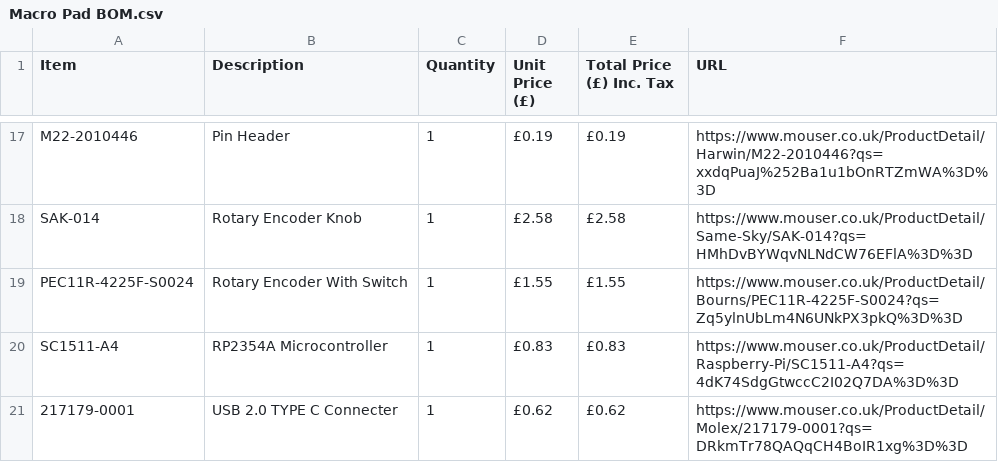
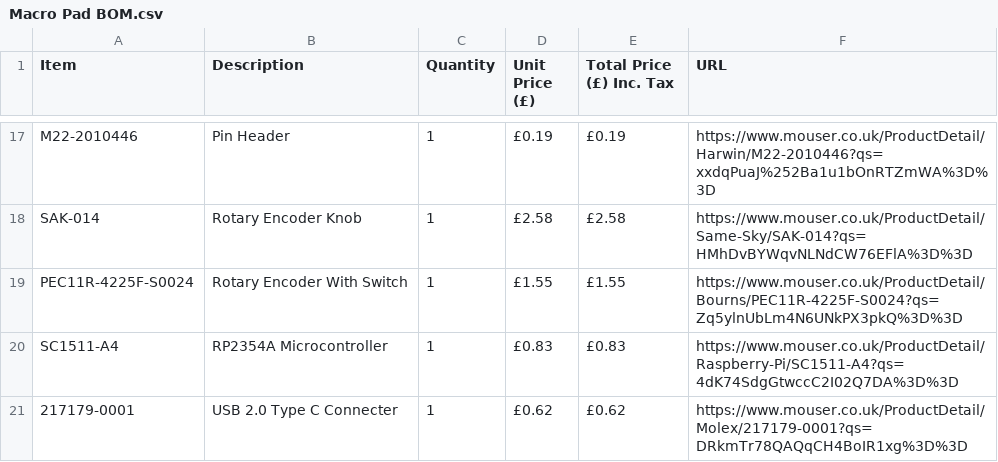
Before and after one commit to Jpwaters09/Macro-Pad, a CSV file: Macro Pad BOM.csv, drawn as a sheet; only a part is shown, gaps mark what is left out.

```diff
--- a/Macro Pad BOM.csv
+++ b/Macro Pad BOM.csv
@@ -20,2 +20,2 @@ PEC11R-4225F-S0024,Rotary Encoder With Switch,1,£1.55,£1.55,https://www.mouser
 SC1511-A4,RP2354A Microcontroller,1,£0.83,£0.83,https://www.mouser.co.uk/ProductDetail/Raspberry-Pi/SC1511-A4?qs=4dK74SdgGtwccC2I02Q7DA%3D%3D
-217179-0001,USB 2.0 TYPE C Connecter,1,£0.62,£0.62,https://www.mouser.co.uk/ProductDetail/Molex/217179-0001?qs=DRkmTr78QAQqCH4BoIR1xg%3D%3D
+217179-0001,USB 2.0 Type C Connecter,1,£0.62,£0.62,https://www.mouser.co.uk/ProductDetail/Molex/217179-0001?qs=DRkmTr78QAQqCH4BoIR1xg%3D%3D
```
Also changed, not shown: 1 other file.
